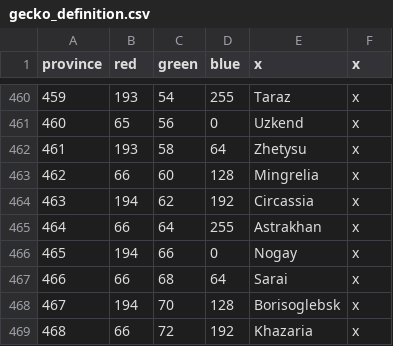
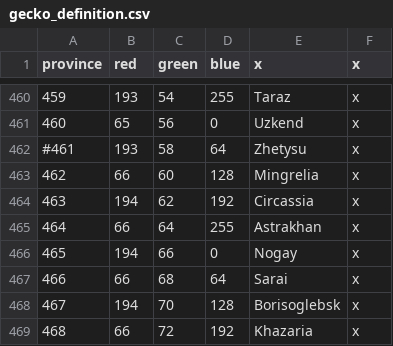
Before and after one commit to smeev653/gecko-v5, a CSV file: map/gecko_definition.csv, drawn as a sheet; only a part is shown, gaps mark what is left out.

```diff
--- a/map/gecko_definition.csv
+++ b/map/gecko_definition.csv
@@ -461,3 +461,3 @@ province;red;green;blue;x;x
 460;65;56;0;Uzkend;x
-461;193;58;64;Zhetysu;x
+#461;193;58;64;Zhetysu;x
 462;66;60;128;Mingrelia;x
```
Also changed, not shown: 2 other files.
